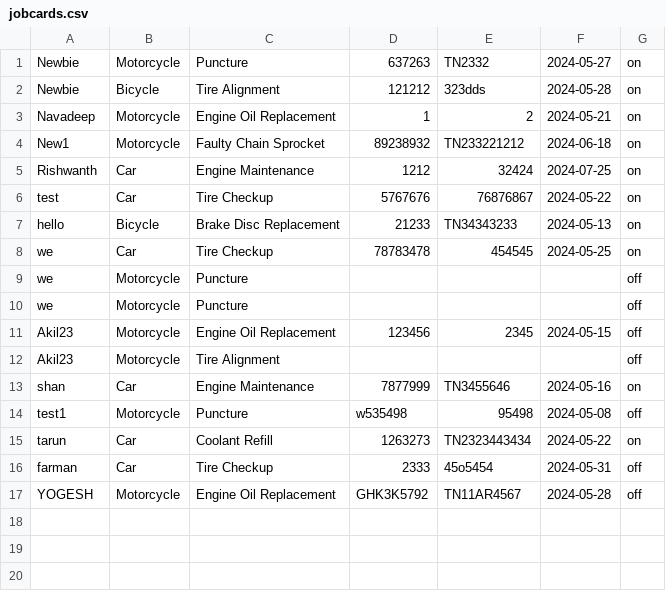
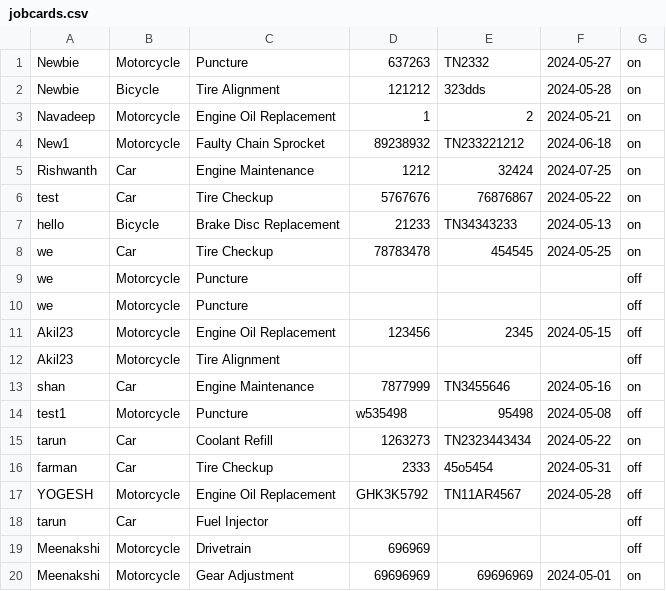
Before and after one commit to Navadeep-Reddy/Mechanical_Backside, a CSV file: Data/jobcards.csv, drawn as a sheet.

```diff
--- a/Data/jobcards.csv
+++ b/Data/jobcards.csv
@@ -17 +17,4 @@ farman,Car,Tire Checkup,2333,45o5454,2024-05-31,off
 YOGESH,Motorcycle,Engine Oil Replacement,GHK3K5792,TN11AR4567,2024-05-28,off
+tarun,Car,Fuel Injector,,,,off
+Meenakshi,Motorcycle,Drivetrain,696969,,,off
+Meenakshi,Motorcycle,Gear Adjustment,69696969,69696969,2024-05-01,on
```
Also changed, not shown: 5 other files.
